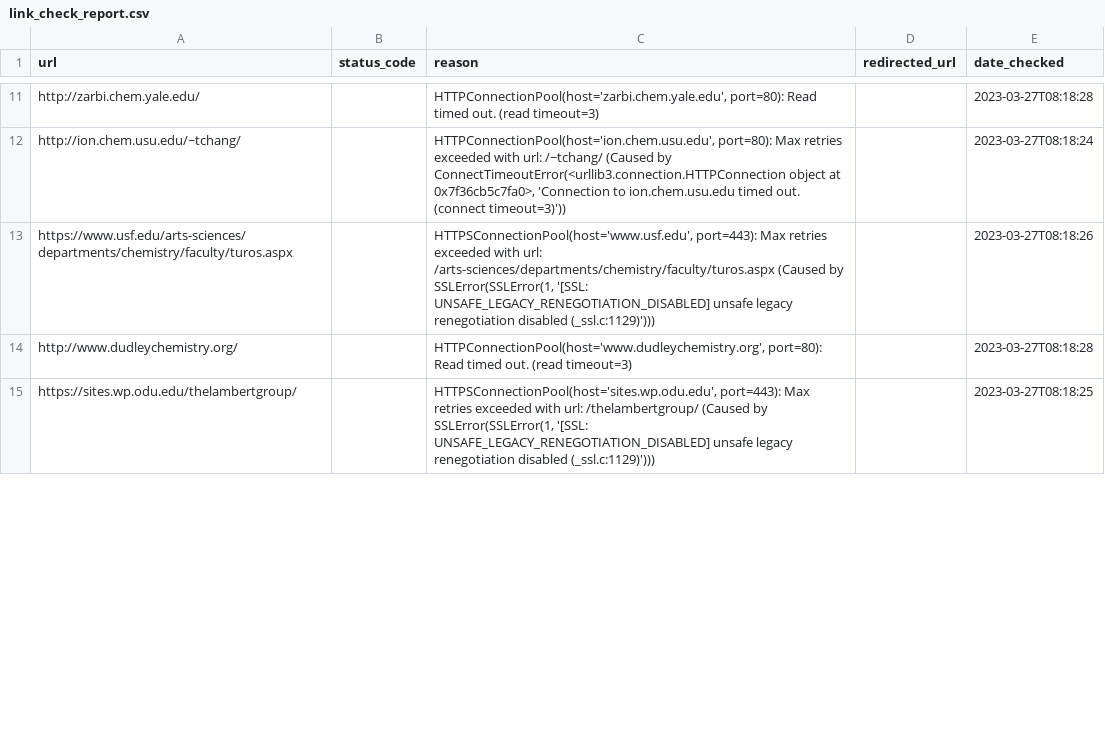
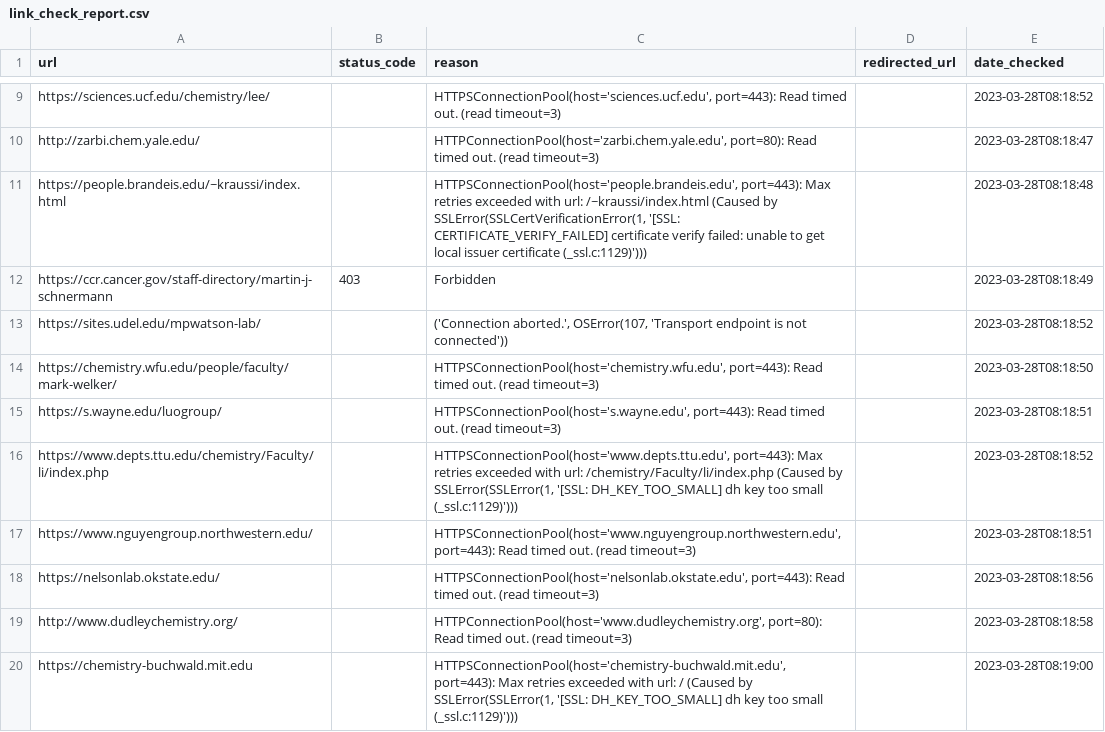
Before and after one commit to khoivan88/organiclinks-v2, a CSV file: data/link_check_report.csv, drawn as a sheet; only a part is shown, gaps mark what is left out; removed rows and columns are numbered as before the commit, all else as after; the diff covers the shown part only; the diff names each change by its address in the sheet, - before the commit and + after, or states it on an @@ line.

```diff
--- a/data/link_check_report.csv
+++ b/data/link_check_report.csv
+row 9: https://sciences.ucf.edu/chemistry/lee/ |  | HTTPSConnectionPool(host='sciences.ucf.edu', port=443): Read timed out. (read timeout=3) |  | 2023-03-28T08:18:52
-E10 (date_checked): 2023-03-27T08:18:28
+E10 (date_checked): 2023-03-28T08:18:47
-row 12: http://ion.chem.usu.edu/~tchang/ |  | HTTPConnectionPool(host='ion.chem.usu.edu', port=80): Max retries exceeded with url: /~tchang/ (Caused by ConnectTimeoutError(<urllib3.connection.HTTPConnection object at 0x7f36cb5c7fa0>, 'Connection to ion.chem.usu.edu timed out. (connect timeout=3)')) |  | 2023-03-27T08:18:24
+row 11: https://people.brandeis.edu/~kraussi/index.html |  | HTTPSConnectionPool(host='people.brandeis.edu', port=443): Max retries exceeded with url: /~kraussi/index.html (Caused by SSLError(SSLCertVerificationError(1, '[SSL: CERTIFICATE_VERIFY_FAILED] certificate verify failed: unable to get local issuer certificate (_ssl.c:1129)'))) |  | 2023-03-28T08:18:48
+row 12: https://ccr.cancer.gov/staff-directory/martin-j-schnermann | 403 | Forbidden |  | 2023-03-28T08:18:49
+row 13: https://sites.udel.edu/mpwatson-lab/ |  | ('Connection aborted.', OSError(107, 'Transport endpoint is not connected')) |  | 2023-03-28T08:18:52
+row 14: https://chemistry.wfu.edu/people/faculty/mark-welker/ |  | HTTPSConnectionPool(host='chemistry.wfu.edu', port=443): Read timed out. (read timeout=3) |  | 2023-03-28T08:18:50
+row 15: https://s.wayne.edu/luogroup/ |  | HTTPSConnectionPool(host='s.wayne.edu', port=443): Read timed out. (read timeout=3) |  | 2023-03-28T08:18:51
-A16 (url): https://www.usf.edu/arts-sciences/departments/chemistry/faculty/turos.aspx
+A16 (url): https://www.depts.ttu.edu/chemistry/Faculty/li/index.php
-C16 (reason): HTTPSConnectionPool(host='www.usf.edu', port=443): Max retries exceeded with url: /arts-sciences/departments/chemistry/faculty/turos.aspx (Caused by SSLError(SSLError(1, '[SSL: UNSAFE_LEGACY_RENEGOTIATION_DISABLED] unsafe legacy renegotiation disabled (_ssl.c:1129)')))
+C16 (reason): HTTPSConnectionPool(host='www.depts.ttu.edu', port=443): Max retries exceeded with url: /chemistry/Faculty/li/index.php (Caused by SSLError(SSLError(1, '[SSL: DH_KEY_TOO_SMALL] dh key too small (_ssl.c:1129)')))
-E16 (date_checked): 2023-03-27T08:18:26
+E16 (date_checked): 2023-03-28T08:18:52
+row 17: https://www.nguyengroup.northwestern.edu/ |  | HTTPSConnectionPool(host='www.nguyengroup.northwestern.edu', port=443): Read timed out. (read timeout=3) |  | 2023-03-28T08:18:51
+row 18: https://nelsonlab.okstate.edu/ |  | HTTPSConnectionPool(host='nelsonlab.okstate.edu', port=443): Read timed out. (read timeout=3) |  | 2023-03-28T08:18:56
-E19 (date_checked): 2023-03-27T08:18:28
+E19 (date_checked): 2023-03-28T08:18:58
-row 15: https://sites.wp.odu.edu/thelambertgroup/ |  | HTTPSConnectionPool(host='sites.wp.odu.edu', port=443): Max retries exceeded with url: /thelambertgroup/ (Caused by SSLError(SSLError(1, '[SSL: UNSAFE_LEGACY_RENEGOTIATION_DISABLED] unsafe legacy renegotiation disabled (_ssl.c:1129)'))) |  | 2023-03-27T08:18:25
+row 20: https://chemistry-buchwald.mit.edu |  | HTTPSConnectionPool(host='chemistry-buchwald.mit.edu', port=443): Max retries exceeded with url: / (Caused by SSLError(SSLError(1, '[SSL: DH_KEY_TOO_SMALL] dh key too small (_ssl.c:1129)'))) |  | 2023-03-28T08:19:00
```
Also changed, not shown: 7 added rows, 8 removed rows and 6 edited cells elsewhere in this file, data/organiclinks_db.csv.
